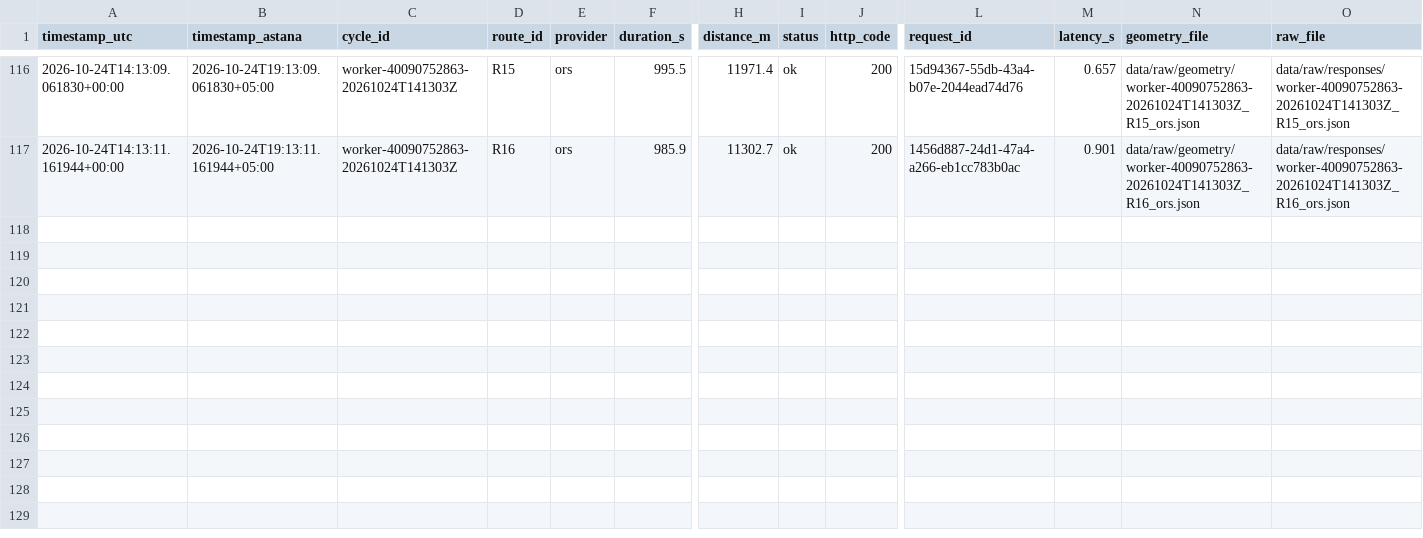
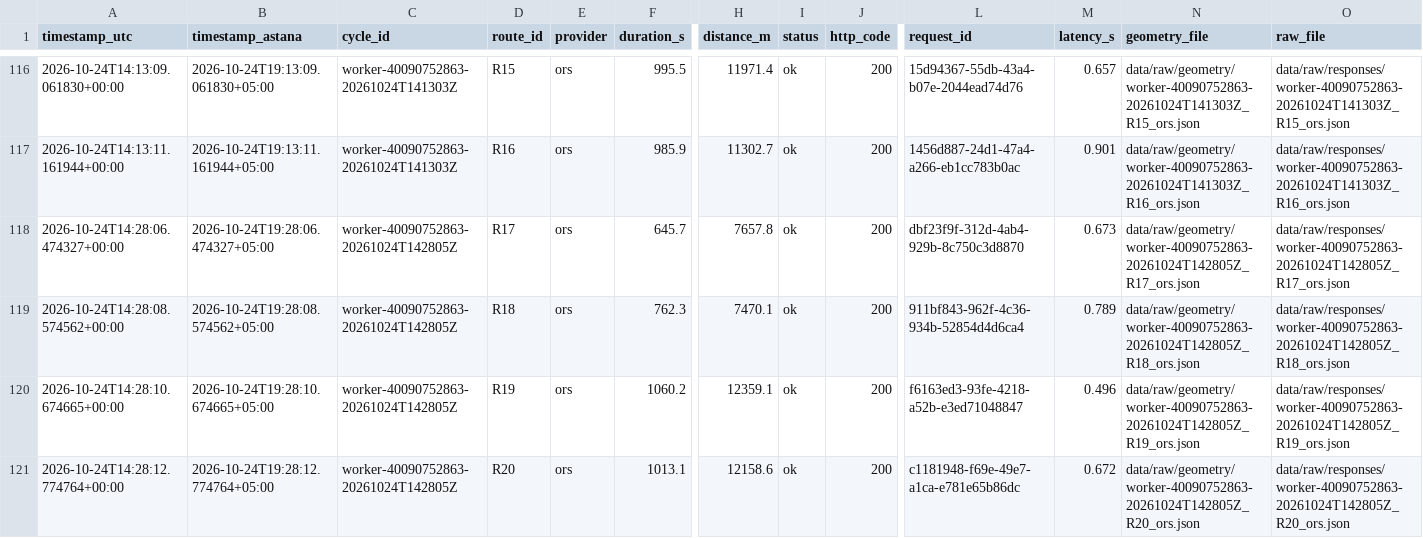
Before and after one commit to SuperFlyTK/rmt-a3-travel-time-astana, a CSV file: data/raw/2026-10-24.csv, drawn as a sheet; only a part is shown, gaps mark what is left out; rows hold the shown columns only; the diff names each change by its address in the sheet, - before the commit and + after, or states it on an @@ line.

```diff
--- a/data/raw/2026-10-24.csv
+++ b/data/raw/2026-10-24.csv
+row 118: 2026-10-24T14:28:06.474327+00:00 | 2026-10-24T19:28:06.474327+05:00 | worker-40090752863-20261024T142805Z | R17 | ors | 645.7 | 7657.8 | ok | 200 | dbf23f9f-312d-4ab4-929b-8c750c3d8870 | 0.673 | data/raw/geometry/worker-40090752863-20261024T142805Z_R17_ors.json | data/raw/responses/worker-40090752863-20261024T142805Z_R17_ors.json
+row 119: 2026-10-24T14:28:08.574562+00:00 | 2026-10-24T19:28:08.574562+05:00 | worker-40090752863-20261024T142805Z | R18 | ors | 762.3 | 7470.1 | ok | 200 | 911bf843-962f-4c36-934b-52854d4d6ca4 | 0.789 | data/raw/geometry/worker-40090752863-20261024T142805Z_R18_ors.json | data/raw/responses/worker-40090752863-20261024T142805Z_R18_ors.json
+row 120: 2026-10-24T14:28:10.674665+00:00 | 2026-10-24T19:28:10.674665+05:00 | worker-40090752863-20261024T142805Z | R19 | ors | 1060.2 | 12359.1 | ok | 200 | f6163ed3-93fe-4218-a52b-e3ed71048847 | 0.496 | data/raw/geometry/worker-40090752863-20261024T142805Z_R19_ors.json | data/raw/responses/worker-40090752863-20261024T142805Z_R19_ors.json
+row 121: 2026-10-24T14:28:12.774764+00:00 | 2026-10-24T19:28:12.774764+05:00 | worker-40090752863-20261024T142805Z | R20 | ors | 1013.1 | 12158.6 | ok | 200 | c1181948-f69e-49e7-a1ca-e781e65b86dc | 0.672 | data/raw/geometry/worker-40090752863-20261024T142805Z_R20_ors.json | data/raw/responses/worker-40090752863-20261024T142805Z_R20_ors.json
```
Also changed, not shown: 10 other files.
